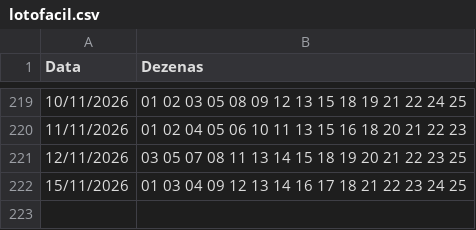
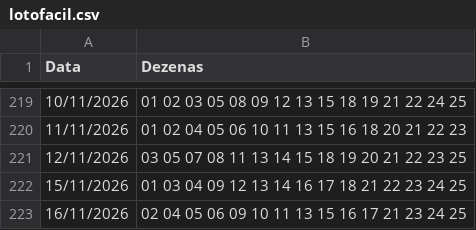
Before and after one commit to gustavosesso/lotofacil-registro-auto, a CSV file: lotofacil.csv, drawn as a sheet; only a part is shown, gaps mark what is left out; the diff names each change by its address in the sheet, - before the commit and + after, or states it on an @@ line.

```diff
--- a/lotofacil.csv
+++ b/lotofacil.csv
+row 223: 16/11/2026 | 02 04 05 06 09 10 11 13 15 16 17 21 23 24 25
```
